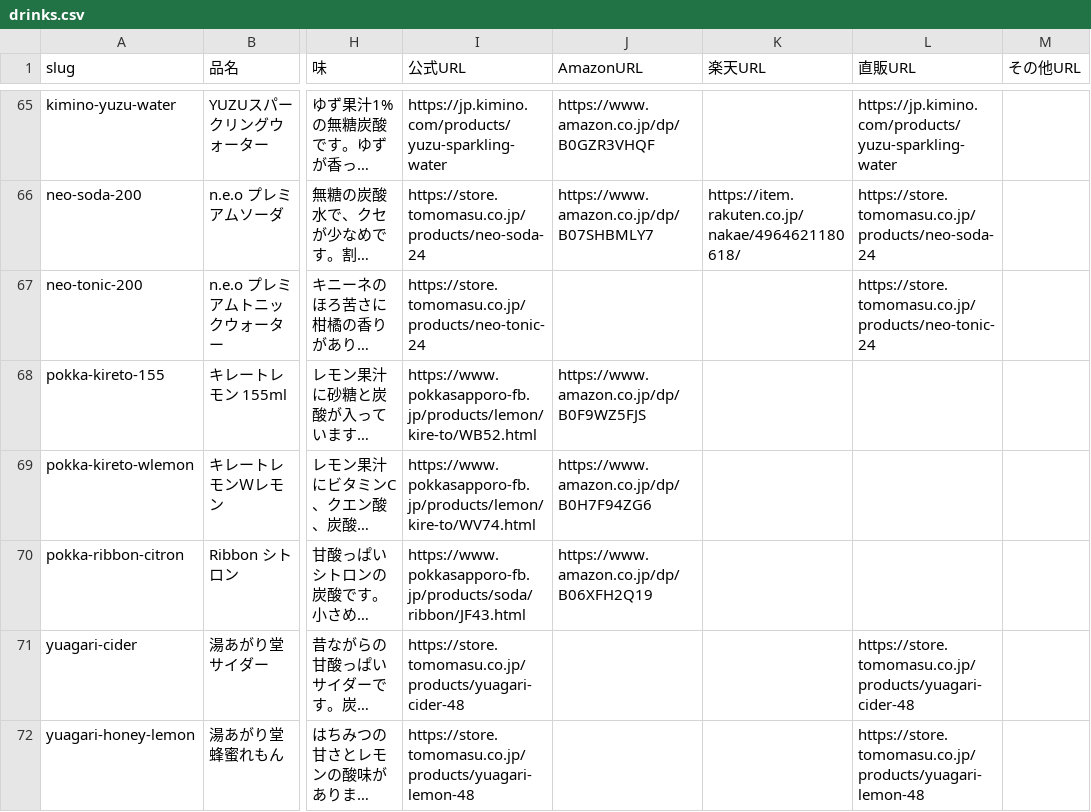
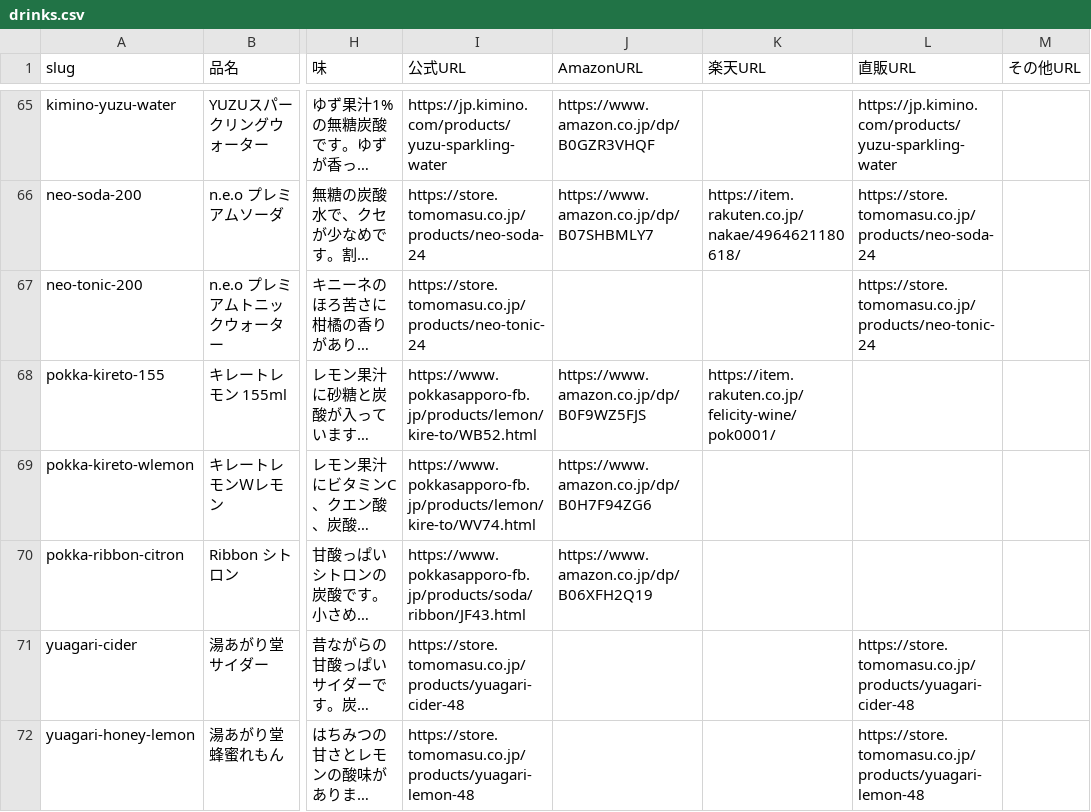
Before and after one commit to umisora/sunsup, a CSV file: data/drinks.csv, drawn as a sheet; only a part is shown, gaps mark what is left out; long unchanged cells end in …; the diff covers the shown part only; the diff names each change by its address in the sheet, - before the commit and + after, or states it on an @@ line.

```diff
--- a/data/drinks.csv
+++ b/data/drinks.csv
-K68 (楽天URL): (empty)
+K68 (楽天URL): https://item.rakuten.co.jp/felicity-wine/pok0001/
```
Also changed, not shown: 57 edited cells elsewhere in this file.
